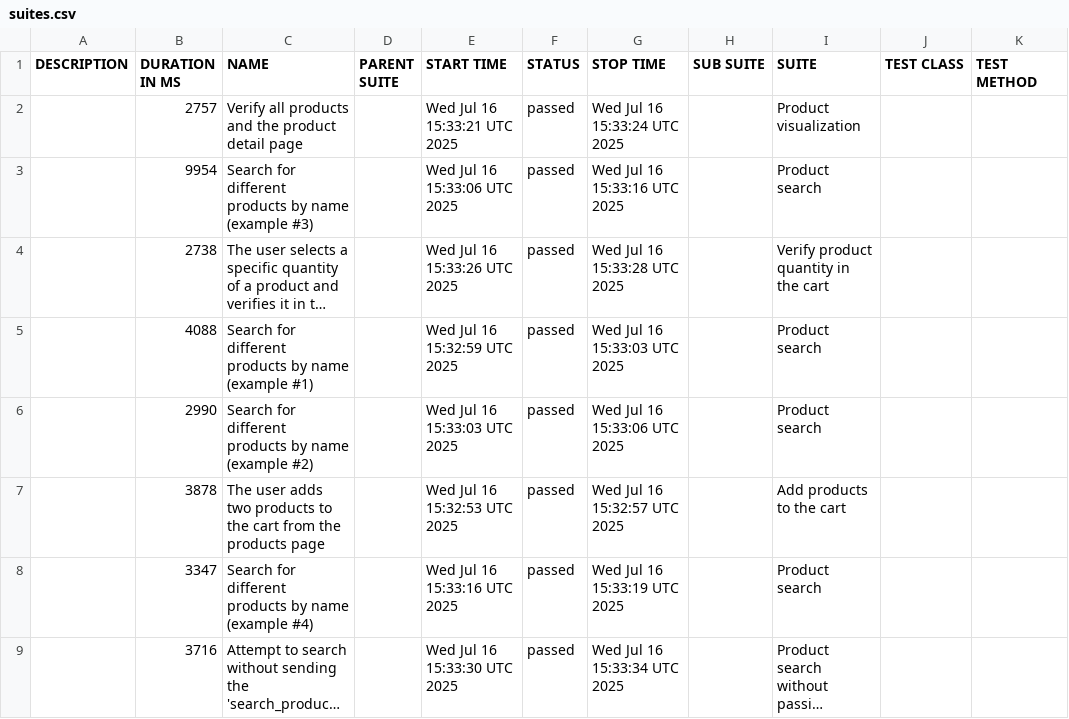
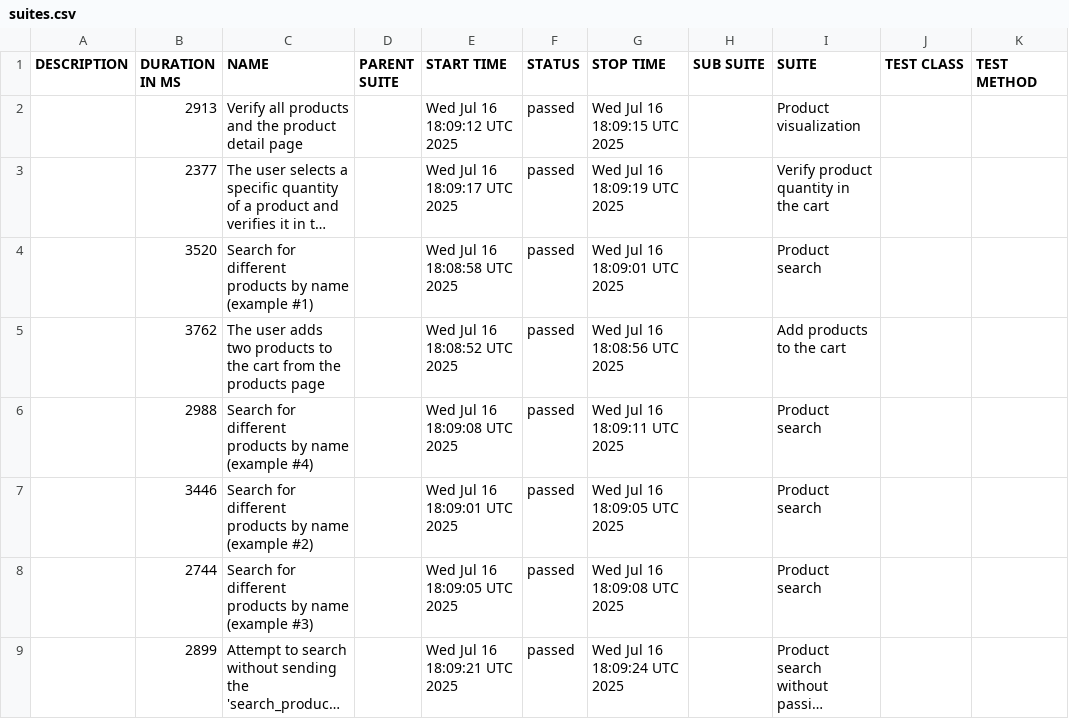
Before and after one commit to RulyCisnero/cypress-automationExercise, a CSV file: products/data/suites.csv, drawn as a sheet; long unchanged cells end in …; removed rows and columns are numbered as before the commit, all else as after; the diff names each change by its address in the sheet, - before the commit and + after, or states it on an @@ line.

```diff
--- a/products/data/suites.csv
+++ b/products/data/suites.csv
-B2 (DURATION IN MS): 2757
+B2 (DURATION IN MS): 2913
-E2 (START TIME): Wed Jul 16 15:33:21 UTC 2025
+E2 (START TIME): Wed Jul 16 18:09:12 UTC 2025
-G2 (STOP TIME): Wed Jul 16 15:33:24 UTC 2025
+G2 (STOP TIME): Wed Jul 16 18:09:15 UTC 2025
-row 3:  | 9954 | Search for different products by name (example #3) |  | Wed Jul 16 15:33:06 UTC 2025 | passed | Wed Jul 16 15:33:16 UTC 2025 |  | Product search
-B3 (DURATION IN MS): 2738
+B3 (DURATION IN MS): 2377
-E3 (START TIME): Wed Jul 16 15:33:26 UTC 2025
+E3 (START TIME): Wed Jul 16 18:09:17 UTC 2025
-G3 (STOP TIME): Wed Jul 16 15:33:28 UTC 2025
+G3 (STOP TIME): Wed Jul 16 18:09:19 UTC 2025
-B4 (DURATION IN MS): 4088
+B4 (DURATION IN MS): 3520
-E4 (START TIME): Wed Jul 16 15:32:59 UTC 2025
+E4 (START TIME): Wed Jul 16 18:08:58 UTC 2025
-G4 (STOP TIME): Wed Jul 16 15:33:03 UTC 2025
+G4 (STOP TIME): Wed Jul 16 18:09:01 UTC 2025
-row 6:  | 2990 | Search for different products by name (example #2) |  | Wed Jul 16 15:33:03 UTC 2025 | passed | Wed Jul 16 15:33:06 UTC 2025 |  | Product search
-B5 (DURATION IN MS): 3878
+B5 (DURATION IN MS): 3762
-E5 (START TIME): Wed Jul 16 15:32:53 UTC 2025
+E5 (START TIME): Wed Jul 16 18:08:52 UTC 2025
-G5 (STOP TIME): Wed Jul 16 15:32:57 UTC 2025
+G5 (STOP TIME): Wed Jul 16 18:08:56 UTC 2025
-B6 (DURATION IN MS): 3347
+B6 (DURATION IN MS): 2988
-E6 (START TIME): Wed Jul 16 15:33:16 UTC 2025
+E6 (START TIME): Wed Jul 16 18:09:08 UTC 2025
-G6 (STOP TIME): Wed Jul 16 15:33:19 UTC 2025
+G6 (STOP TIME): Wed Jul 16 18:09:11 UTC 2025
+row 7:  | 3446 | Search for different products by name (example #2) |  | Wed Jul 16 18:09:01 UTC 2025 | passed | Wed Jul 16 18:09:05 UTC 2025 |  | Product search
+row 8:  | 2744 | Search for different products by name (example #3) |  | Wed Jul 16 18:09:05 UTC 2025 | passed | Wed Jul 16 18:09:08 UTC 2025 |  | Product search
-B9 (DURATION IN MS): 3716
+B9 (DURATION IN MS): 2899
-E9 (START TIME): Wed Jul 16 15:33:30 UTC 2025
+E9 (START TIME): Wed Jul 16 18:09:21 UTC 2025
-G9 (STOP TIME): Wed Jul 16 15:33:34 UTC 2025
+G9 (STOP TIME): Wed Jul 16 18:09:24 UTC 2025
```
Also changed, not shown: products/data/behaviors.csv, 30 other files.
